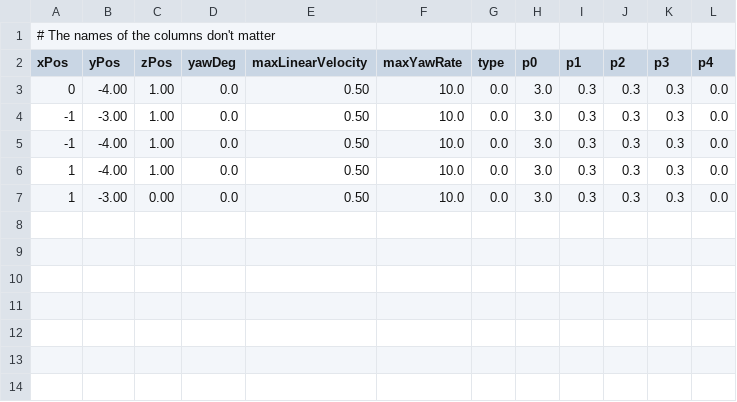
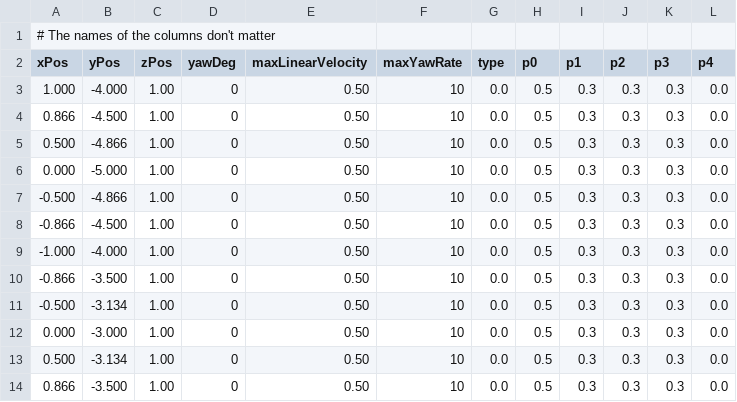
Before and after one commit to chjatala/agl_dji, a CSV file: agilica/cfg/gnc/demo_agilica/waypoint_cage.csv, drawn as a sheet; the diff names each change by its address in the sheet, - before the commit and + after, or states it on an @@ line.

```diff
--- a/agilica/cfg/gnc/demo_agilica/waypoint_cage.csv
+++ b/agilica/cfg/gnc/demo_agilica/waypoint_cage.csv
-A3 (xPos): 0
+A3 (xPos): 1.000
-B3 (yPos): -4.00
+B3 (yPos): -4.000
-D3:D7 (yawDeg): 0.0
+D3:D7 (yawDeg): 0
-F3:F7 (maxYawRate): 10.0
+F3:F7 (maxYawRate): 10
-H3:H7 (p0): 3.0
+H3:H7 (p0): 0.5
-A4 (xPos): -1
+A4 (xPos): 0.866
-B4 (yPos): -3.00
+B4 (yPos): -4.500
-A5 (xPos): -1
+A5 (xPos): 0.500
-B5 (yPos): -4.00
+B5 (yPos): -4.866
-A6 (xPos): 1
+A6 (xPos): 0.000
-B6 (yPos): -4.00
+B6 (yPos): -5.000
-A7 (xPos): 1
+A7 (xPos): -0.500
-B7 (yPos): -3.00
+B7 (yPos): -4.866
-C7 (zPos): 0.00
+C7 (zPos): 1.00
+row 8: -0.866 | -4.500 | 1.00 | 0 | 0.50 | 10 | 0.0 | 0.5 | 0.3 | 0.3 | 0.3 | 0.0
+row 9: -1.000 | -4.000 | 1.00 | 0 | 0.50 | 10 | 0.0 | 0.5 | 0.3 | 0.3 | 0.3 | 0.0
+row 10: -0.866 | -3.500 | 1.00 | 0 | 0.50 | 10 | 0.0 | 0.5 | 0.3 | 0.3 | 0.3 | 0.0
+row 11: -0.500 | -3.134 | 1.00 | 0 | 0.50 | 10 | 0.0 | 0.5 | 0.3 | 0.3 | 0.3 | 0.0
+row 12: 0.000 | -3.000 | 1.00 | 0 | 0.50 | 10 | 0.0 | 0.5 | 0.3 | 0.3 | 0.3 | 0.0
+row 13: 0.500 | -3.134 | 1.00 | 0 | 0.50 | 10 | 0.0 | 0.5 | 0.3 | 0.3 | 0.3 | 0.0
+row 14: 0.866 | -3.500 | 1.00 | 0 | 0.50 | 10 | 0.0 | 0.5 | 0.3 | 0.3 | 0.3 | 0.0
```
Also changed, not shown: 6 other files.
